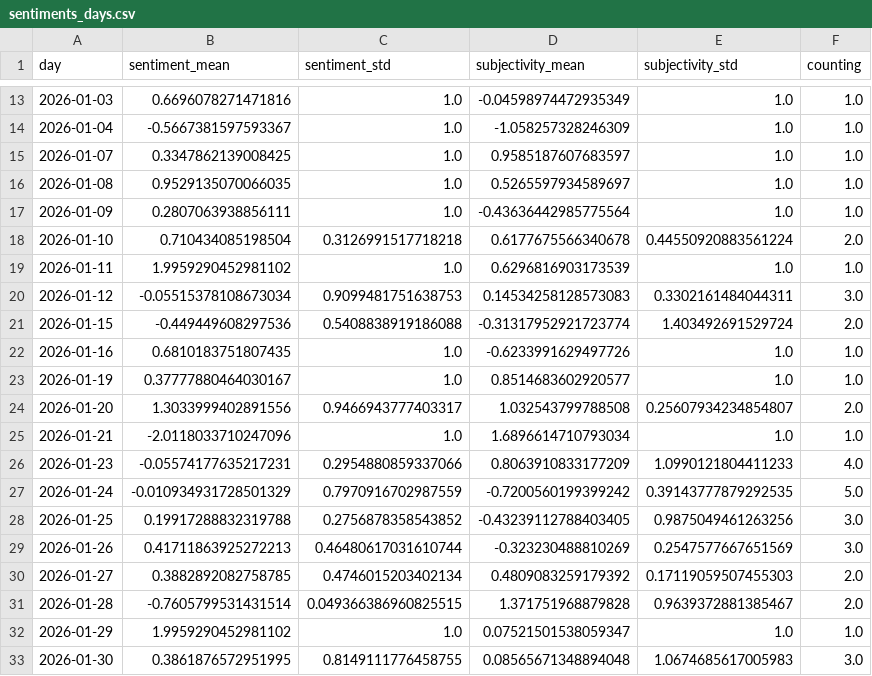
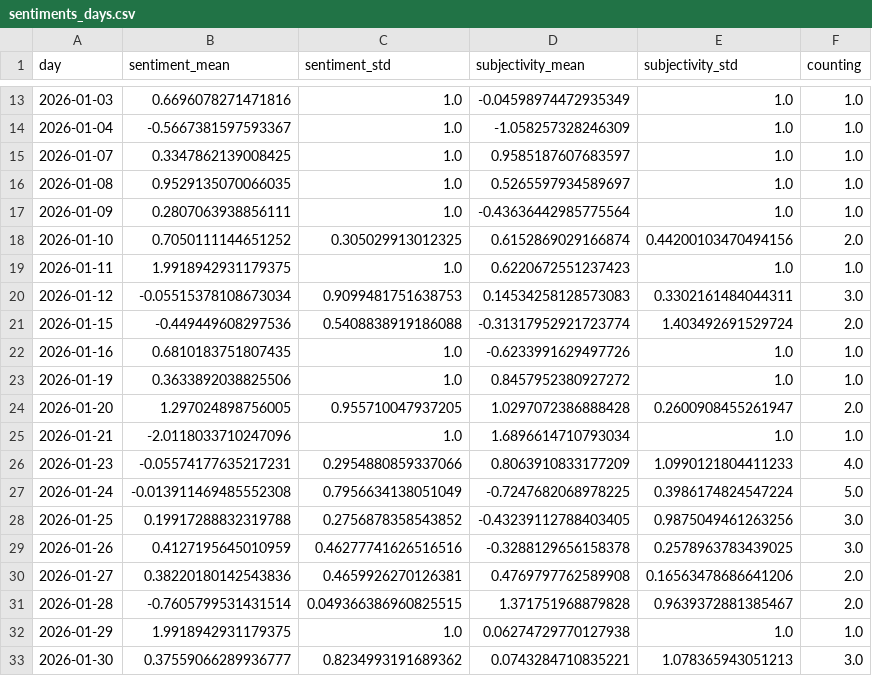
Before and after one commit to MarcoL95-News25/ArabianExtremes, a CSV file: csv/sentiments_days.csv, drawn as a sheet; only a part is shown, gaps mark what is left out; the diff covers the shown part only.

```diff
--- a/csv/sentiments_days.csv
+++ b/csv/sentiments_days.csv
@@ -17,4 +17,4 @@ day,sentiment_mean,sentiment_std,subjectivity_mean,subjectivity_std,counting
 2026-01-09,0.2807063938856111,1.0,-0.43636442985775564,1.0,1.0
-2026-01-10,0.710434085198504,0.3126991517718218,0.6177675566340678,0.44550920883561224,2.0
-2026-01-11,1.9959290452981102,1.0,0.6296816903173539,1.0,1.0
+2026-01-10,0.7050111144651252,0.305029913012325,0.6152869029166874,0.44200103470494156,2.0
+2026-01-11,1.9918942931179375,1.0,0.6220672551237423,1.0,1.0
 2026-01-12,-0.05515378108673034,0.9099481751638753,0.14534258128573083,0.3302161484044311,3.0
@@ -22,12 +22,12 @@ day,sentiment_mean,sentiment_std,subjectivity_mean,subjectivity_std,counting
 2026-01-16,0.6810183751807435,1.0,-0.6233991629497726,1.0,1.0
-2026-01-19,0.37777880464030167,1.0,0.8514683602920577,1.0,1.0
-2026-01-20,1.3033999402891556,0.9466943777403317,1.032543799788508,0.25607934234854807,2.0
+2026-01-19,0.3633892038825506,1.0,0.8457952380927272,1.0,1.0
+2026-01-20,1.297024898756005,0.955710047937205,1.0297072386888428,0.2600908455261947,2.0
 2026-01-21,-2.0118033710247096,1.0,1.6896614710793034,1.0,1.0
 2026-01-23,-0.05574177635217231,0.2954880859337066,0.8063910833177209,1.0990121804411233,4.0
-2026-01-24,-0.010934931728501329,0.7970916702987559,-0.7200560199399242,0.39143777879292535,5.0
+2026-01-24,-0.013911469485552308,0.7956634138051049,-0.7247682068978225,0.3986174824547224,5.0
 2026-01-25,0.19917288832319788,0.2756878358543852,-0.43239112788403405,0.9875049461263256,3.0
-2026-01-26,0.41711863925272213,0.46480617031610744,-0.323230488810269,0.2547577667651569,3.0
-2026-01-27,0.3882892082758785,0.4746015203402134,0.4809083259179392,0.17119059507455303,2.0
+2026-01-26,0.4127195645010959,0.46277741626516516,-0.3288129656158378,0.2578963783439025,3.0
+2026-01-27,0.38220180142543836,0.4659926270126381,0.4769797762589908,0.16563478686641206,2.0
 2026-01-28,-0.7605799531431514,0.049366386960825515,1.371751968879828,0.9639372881385467,2.0
-2026-01-29,1.9959290452981102,1.0,0.07521501538059347,1.0,1.0
-2026-01-30,0.3861876572951995,0.8149111776458755,0.08565671348894048,1.0674685617005983,3.0
+2026-01-29,1.9918942931179375,1.0,0.06274729770127938,1.0,1.0
+2026-01-30,0.37559066289936777,0.8234993191689362,0.0743284710835221,1.078365943051213,3.0
```
Also changed, not shown: 95 edited cells elsewhere in this file, csv/sentiments_domains.csv, csv/sentiments_locations.csv, 3 other files.
